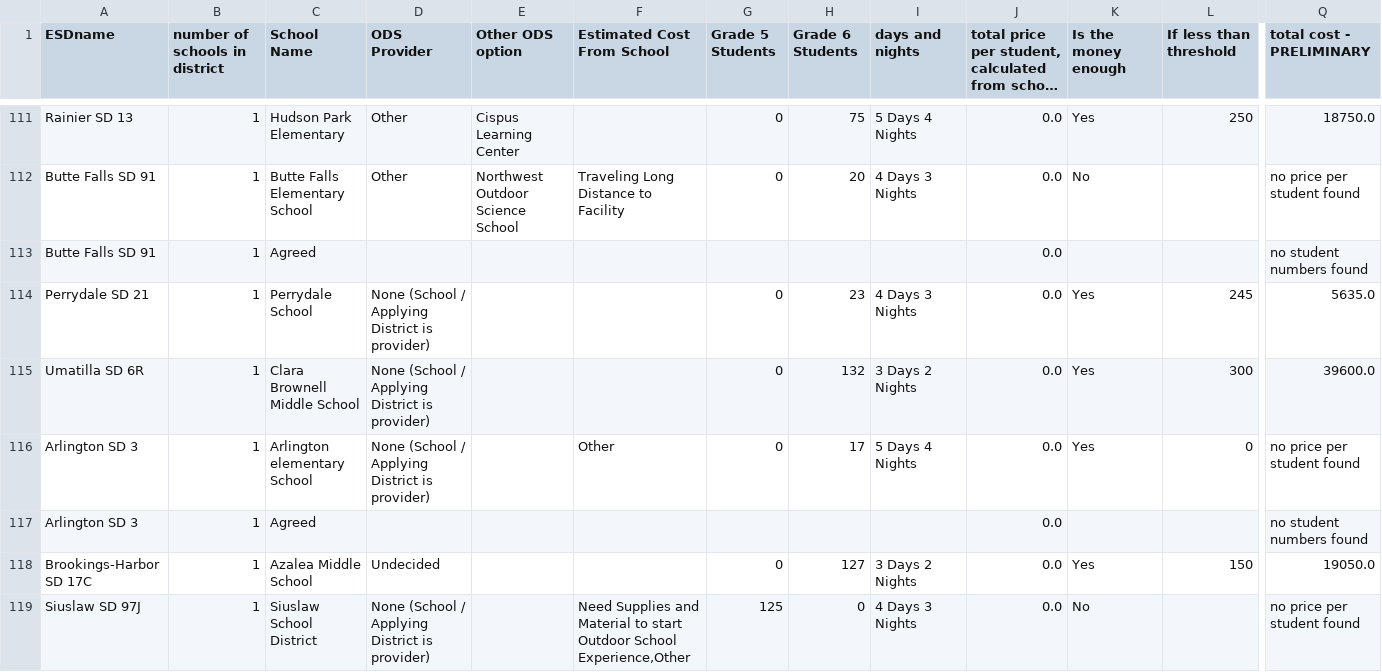
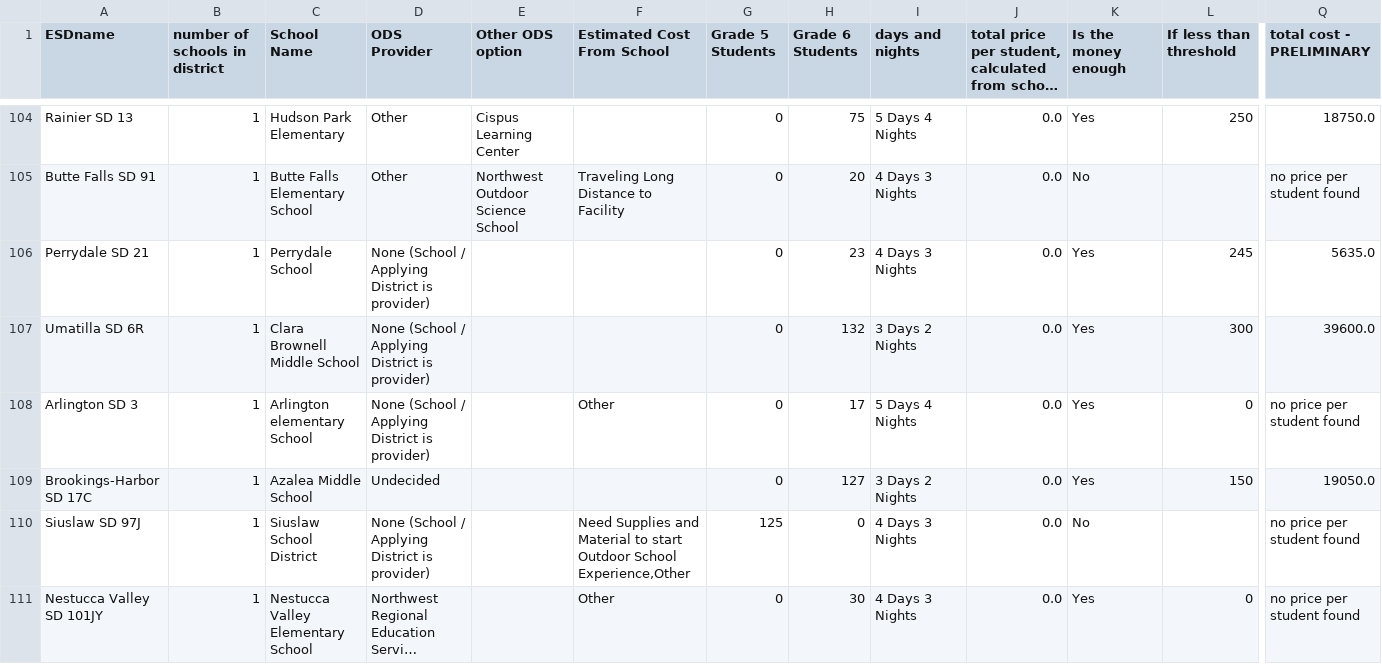
Before and after one commit to kotharan/qualtrics_data_py, a CSV file: output.csv, drawn as a sheet; only a part is shown, gaps mark what is left out; the shorter side is filled out with more unchanged rows; long unchanged cells end in …; rows hold the shown columns only; the diff covers the shown part only; the diff names each change by its address in the sheet, - before the commit and + after, or states it on an @@ line.

```diff
--- a/output.csv
+++ b/output.csv
-row 113: Butte Falls SD 91 | 1 | Agreed |  |  |  |  |  |  | 0.0 |  |  | no student numbers found
-row 117: Arlington SD 3 | 1 | Agreed |  |  |  |  |  |  | 0.0 |  |  | no student numbers found
```
Also changed, not shown: 12 removed rows elsewhere in this file, 5 other files.
